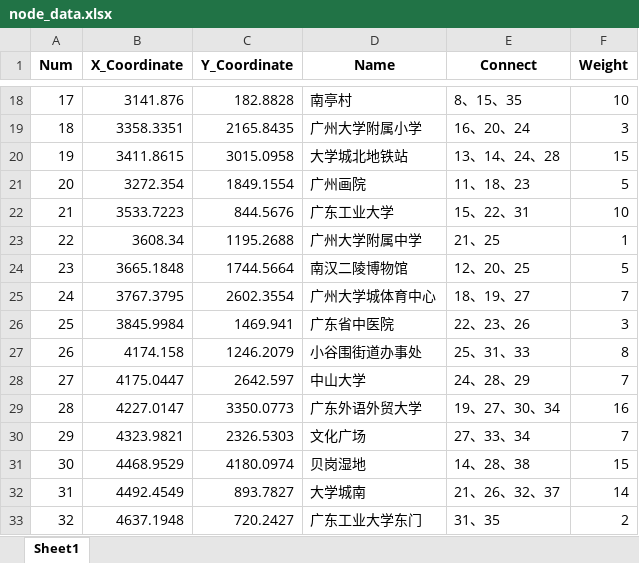
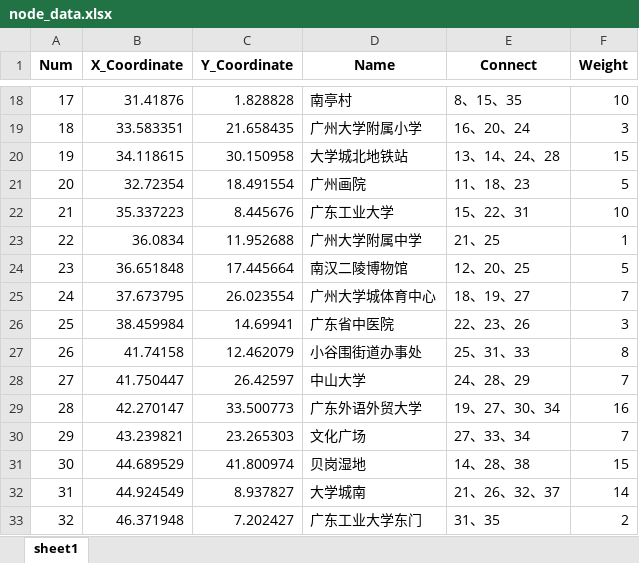
Before and after one commit to Mark-Zhangbinghan/QG_DRIVER_EXAM, an Excel workbook: Vertices_Weight_create/node_data.xlsx, sheet sheet1, drawn as a sheet; only a part is shown, gaps mark what is left out; values as stored, in another font and other column widths than the file's, no borders; the diff covers the shown part only; the diff names each change by its address in the sheet, - before the commit and + after, or states it on an @@ line.

```diff
--- a/Vertices_Weight_create/node_data.xlsx (sheet sheet1)
+++ b/Vertices_Weight_create/node_data.xlsx (sheet sheet1)
-sheet tab: Sheet1
+sheet tab: sheet1
-B18 (X_Coordinate): 3141.876
+B18 (X_Coordinate): 31.41876
-C18 (Y_Coordinate): 182.8828
+C18 (Y_Coordinate): 1.828828
-B19 (X_Coordinate): 3358.3351
+B19 (X_Coordinate): 33.583351
-C19 (Y_Coordinate): 2165.8435
+C19 (Y_Coordinate): 21.658435
-B20 (X_Coordinate): 3411.8615
+B20 (X_Coordinate): 34.118615
-C20 (Y_Coordinate): 3015.0958
+C20 (Y_Coordinate): 30.150958
-B21 (X_Coordinate): 3272.354
+B21 (X_Coordinate): 32.72354
-C21 (Y_Coordinate): 1849.1554
+C21 (Y_Coordinate): 18.491554
-B22 (X_Coordinate): 3533.7223
+B22 (X_Coordinate): 35.337223
-C22 (Y_Coordinate): 844.5676
+C22 (Y_Coordinate): 8.445676
-B23 (X_Coordinate): 3608.34
+B23 (X_Coordinate): 36.0834
-C23 (Y_Coordinate): 1195.2688
+C23 (Y_Coordinate): 11.952688
-B24 (X_Coordinate): 3665.1848
+B24 (X_Coordinate): 36.651848
-C24 (Y_Coordinate): 1744.5664
+C24 (Y_Coordinate): 17.445664
-B25 (X_Coordinate): 3767.3795
+B25 (X_Coordinate): 37.673795
-C25 (Y_Coordinate): 2602.3554
+C25 (Y_Coordinate): 26.023554
-B26 (X_Coordinate): 3845.9984
+B26 (X_Coordinate): 38.459984
-C26 (Y_Coordinate): 1469.941
+C26 (Y_Coordinate): 14.69941
-B27 (X_Coordinate): 4174.158
+B27 (X_Coordinate): 41.74158
-C27 (Y_Coordinate): 1246.2079
+C27 (Y_Coordinate): 12.462079
-B28 (X_Coordinate): 4175.0447
+B28 (X_Coordinate): 41.750447
-C28 (Y_Coordinate): 2642.597
+C28 (Y_Coordinate): 26.42597
-B29 (X_Coordinate): 4227.0147
+B29 (X_Coordinate): 42.270147
-C29 (Y_Coordinate): 3350.0773
+C29 (Y_Coordinate): 33.500773
-B30 (X_Coordinate): 4323.9821
+B30 (X_Coordinate): 43.239821
-C30 (Y_Coordinate): 2326.5303
+C30 (Y_Coordinate): 23.265303
-B31 (X_Coordinate): 4468.9529
+B31 (X_Coordinate): 44.689529
-C31 (Y_Coordinate): 4180.0974
+C31 (Y_Coordinate): 41.800974
-B32 (X_Coordinate): 4492.4549
+B32 (X_Coordinate): 44.924549
-C32 (Y_Coordinate): 893.7827
+C32 (Y_Coordinate): 8.937827
-B33 (X_Coordinate): 4637.1948
+B33 (X_Coordinate): 46.371948
-C33 (Y_Coordinate): 720.2427
+C33 (Y_Coordinate): 7.202427
```
Also changed, not shown: 44 edited cells elsewhere in this sheet, 2 other files.
